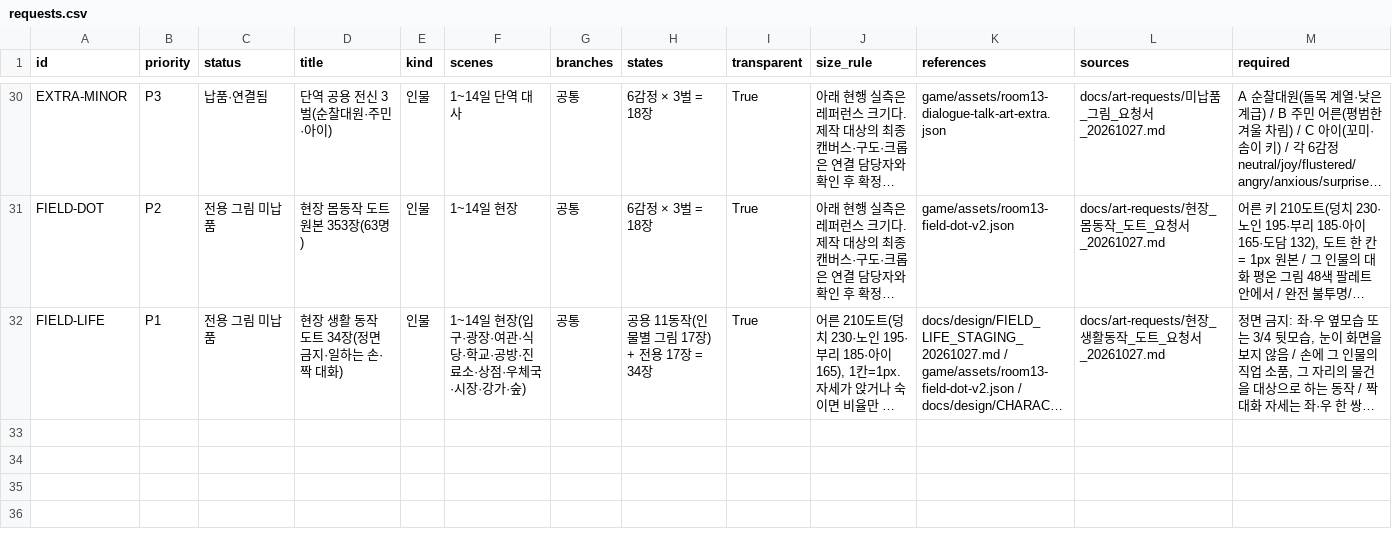
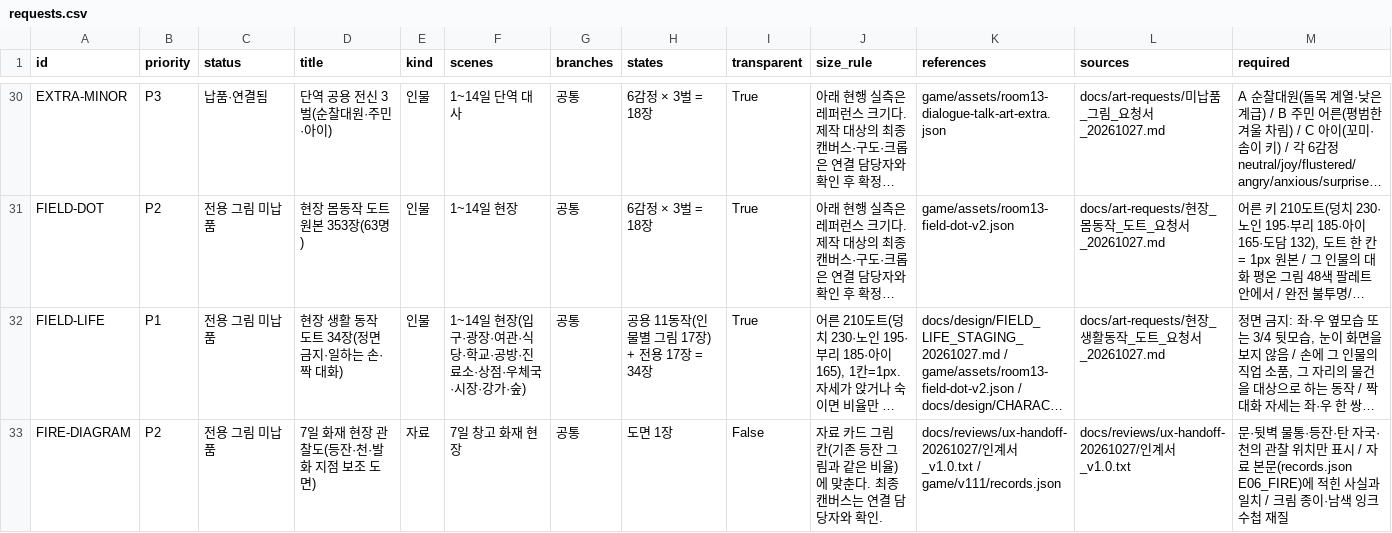
Before and after one commit to kkhkkh20-bit/daaegame, a CSV file: experiments/renpy-ch1/docs/art-requests/requests.csv, drawn as a sheet; only a part is shown, gaps mark what is left out; long unchanged cells end in …; rows hold the shown columns only; the diff names each change by its address in the sheet, - before the commit and + after, or states it on an @@ line.

```diff
--- a/experiments/renpy-ch1/docs/art-requests/requests.csv
+++ b/experiments/renpy-ch1/docs/art-requests/requests.csv
+row 33: FIRE-DIAGRAM | P2 | 전용 그림 미납품 | 7일 화재 현장 관찰도(등잔·천·발화 지점 보조 도면) | 자료 | 7일 창고 화재 현장 | 공통 | 도면 1장 | False | 자료 카드 그림 칸(기존 등잔 그림과 같은 비율)에 맞춘다. 최종 캔버스는 연결 담당자와 확인. | docs/reviews/ux-handoff-20261027/인계서_v1.0.txt / game/v111/records.json | docs/reviews/ux-handoff-20261027/인계서_v1.0.txt | 문·뒷벽 물통·등잔·탄 자국·천의 관찰 위치만 표시 / 자료 본문(records.json E06_FIRE)에 적힌 사실과 일치 / 크림 종이·남색 잉크 수첩 재질
```
Also changed, not shown: 13 other files.
